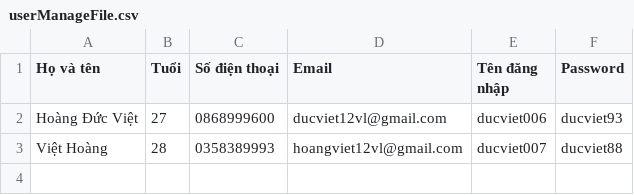
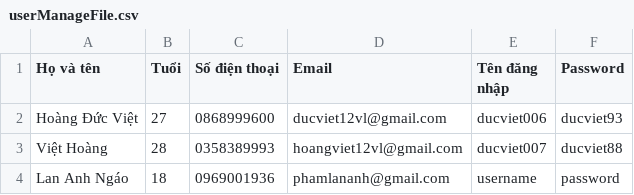
Before and after one commit to hoangducviet1993/CaseStudyModun2, a CSV file: quan-ly-khach-san/src/fileIO/userManageFile.csv, drawn as a sheet.

```diff
--- a/quan-ly-khach-san/src/fileIO/userManageFile.csv
+++ b/quan-ly-khach-san/src/fileIO/userManageFile.csv
@@ -3 +3,2 @@ Hoàng Đức Việt,27,0868999600,ducviet12vl@gmail.com,ducviet006,ducviet93
 Việt Hoàng,28,0358389993,hoangviet12vl@gmail.com,ducviet007,ducviet88
+Lan Anh Ngáo,18,0969001936,phamlananh@gmail.com,username,password
```
Also changed, not shown: quan-ly-khach-san/out/production/quan-ly-khach-san/fileIO/roomManageFile.csv, quan-ly-khach-san/src/fileIO/roomManageFile.csv, 17 other files.
